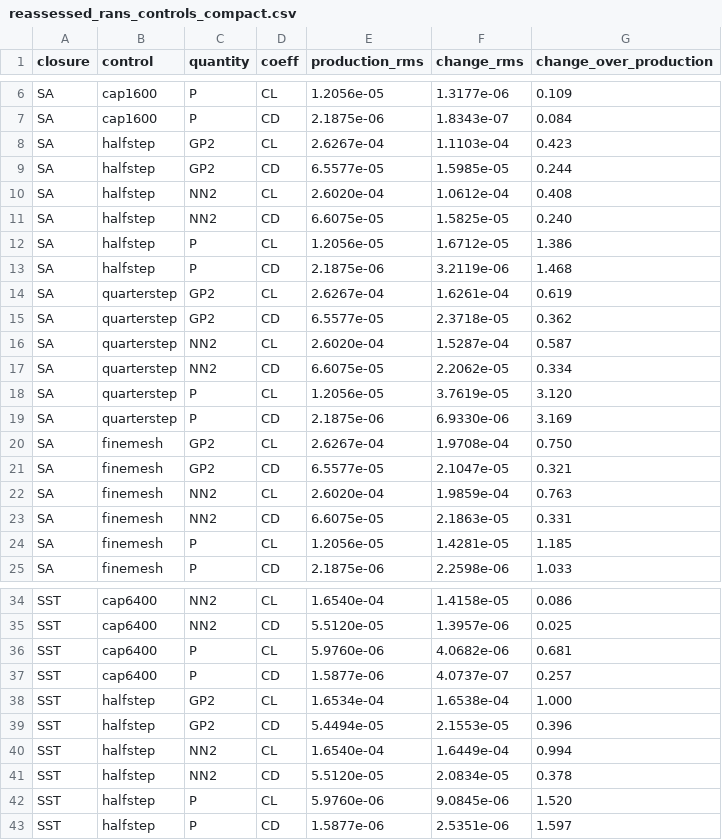
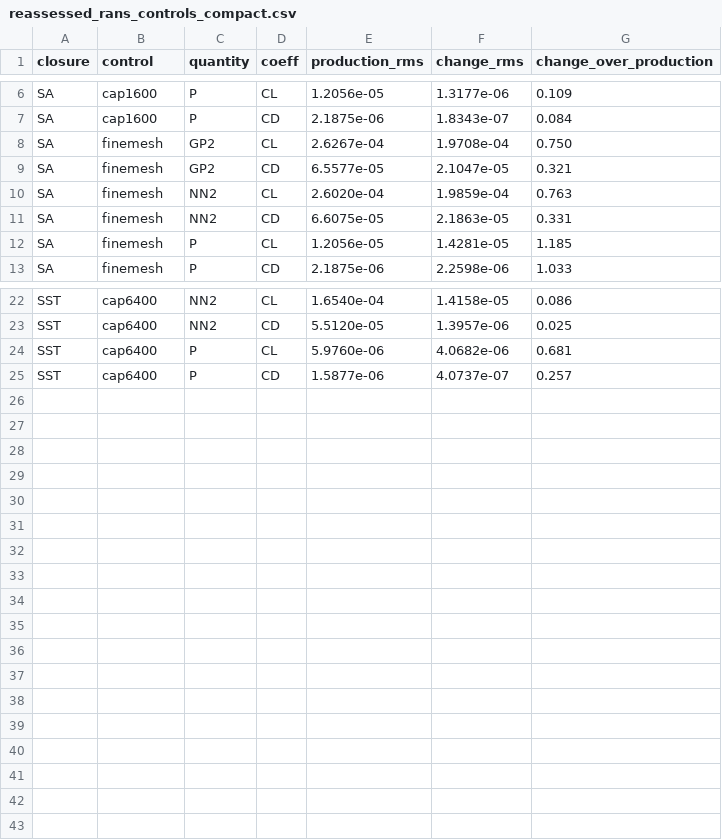
Before and after one commit to rois1995/InterpolationPaper, a CSV file: generated/reassessed_rans_controls_compact.csv, drawn as a sheet; only a part is shown, gaps mark what is left out.

```diff
--- a/generated/reassessed_rans_controls_compact.csv
+++ b/generated/reassessed_rans_controls_compact.csv
@@ -7,14 +7,2 @@ SA,cap1600,P,CL,1.2056e-05,1.3177e-06,0.109
 SA,cap1600,P,CD,2.1875e-06,1.8343e-07,0.084
-SA,halfstep,GP2,CL,2.6267e-04,1.1103e-04,0.423
-SA,halfstep,GP2,CD,6.5577e-05,1.5985e-05,0.244
-SA,halfstep,NN2,CL,2.6020e-04,1.0612e-04,0.408
-SA,halfstep,NN2,CD,6.6075e-05,1.5825e-05,0.240
-SA,halfstep,P,CL,1.2056e-05,1.6712e-05,1.386
-SA,halfstep,P,CD,2.1875e-06,3.2119e-06,1.468
-SA,quarterstep,GP2,CL,2.6267e-04,1.6261e-04,0.619
-SA,quarterstep,GP2,CD,6.5577e-05,2.3718e-05,0.362
-SA,quarterstep,NN2,CL,2.6020e-04,1.5287e-04,0.587
-SA,quarterstep,NN2,CD,6.6075e-05,2.2062e-05,0.334
-SA,quarterstep,P,CL,1.2056e-05,3.7619e-05,3.120
-SA,quarterstep,P,CD,2.1875e-06,6.9330e-06,3.169
 SA,finemesh,GP2,CL,2.6267e-04,1.9708e-04,0.750
@@ -37,7 +25 @@ SST,cap6400,P,CL,5.9760e-06,4.0682e-06,0.681
 SST,cap6400,P,CD,1.5877e-06,4.0737e-07,0.257
-SST,halfstep,GP2,CL,1.6534e-04,1.6538e-04,1.000
-SST,halfstep,GP2,CD,5.4494e-05,2.1553e-05,0.396
-SST,halfstep,NN2,CL,1.6540e-04,1.6449e-04,0.994
-SST,halfstep,NN2,CD,5.5120e-05,2.0834e-05,0.378
-SST,halfstep,P,CL,5.9760e-06,9.0845e-06,1.520
-SST,halfstep,P,CD,1.5877e-06,2.5351e-06,1.597
```
Also changed, not shown: RANS_PostProcessing/rans_control_inner.csv, RANS_PostProcessing/rans_control_replay.csv, 4 other files.
